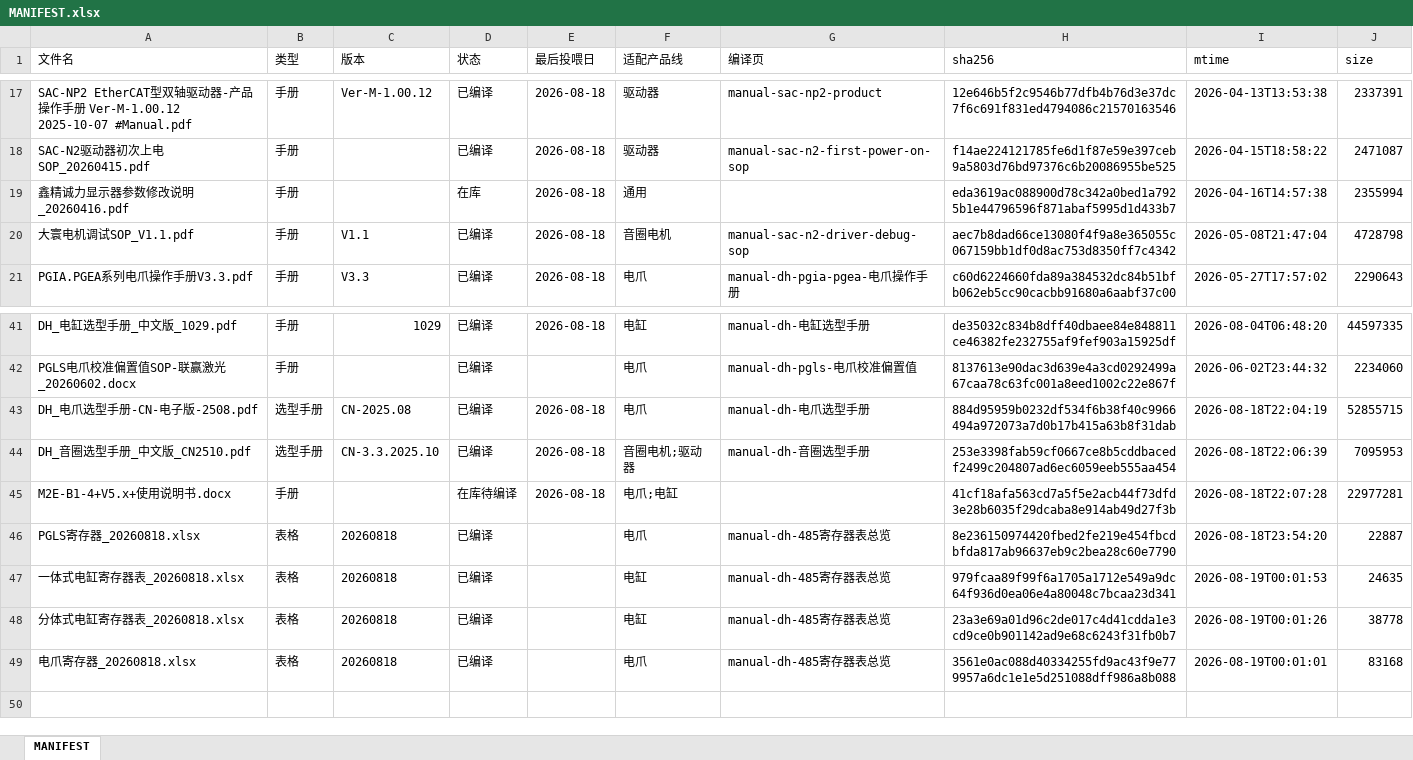
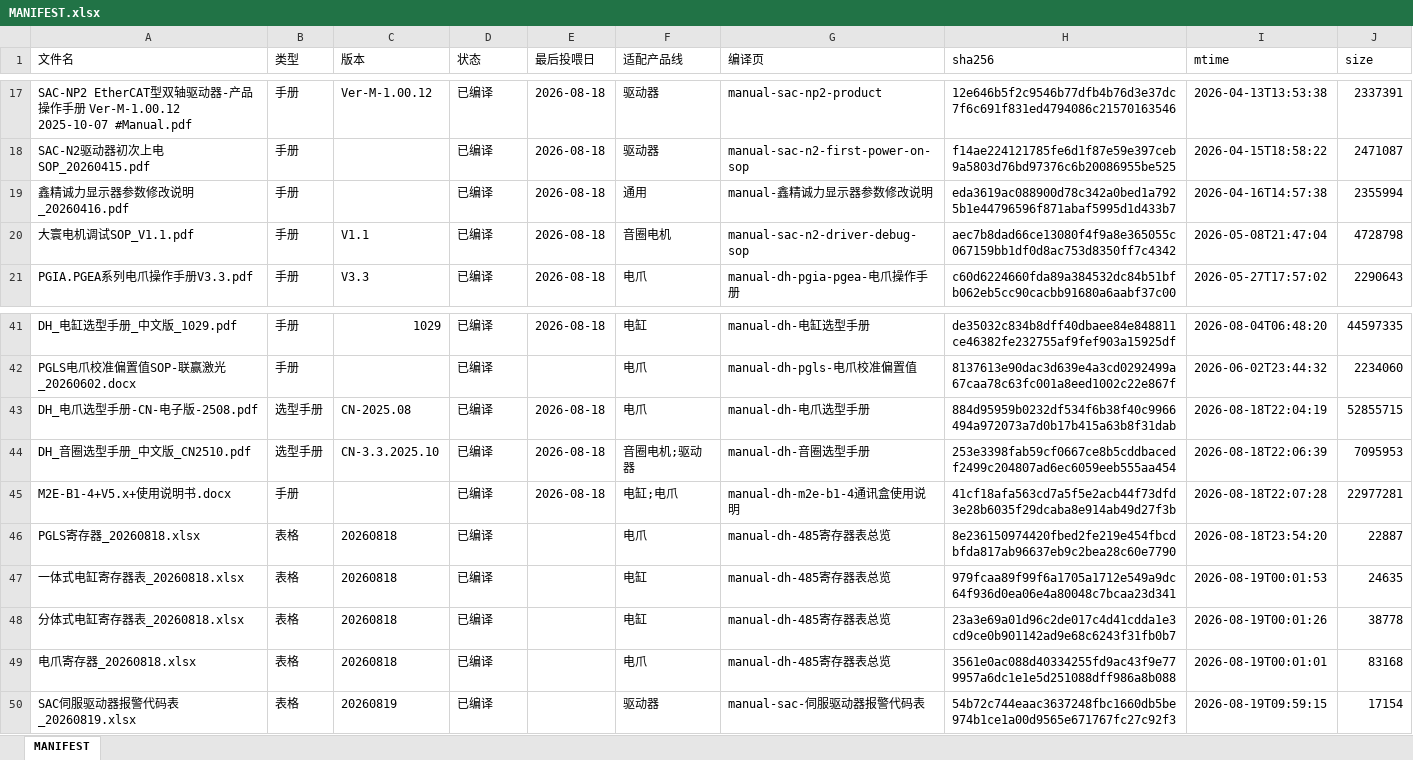
Before and after one commit to AngusLiuYi/DH_DataBase, an Excel workbook: raw/MANIFEST.xlsx, sheet MANIFEST, drawn as a sheet; only a part is shown, gaps mark what is left out; values as stored, in another font and other column widths than the file's, no borders; the diff covers the shown part only; the diff names each change by its address in the sheet, - before the commit and + after, or states it on an @@ line.

```diff
--- a/raw/MANIFEST.xlsx (sheet MANIFEST)
+++ b/raw/MANIFEST.xlsx (sheet MANIFEST)
-D19 (状态): 在库
+D19 (状态): 已编译
-G19 (编译页): (empty)
+G19 (编译页): manual-鑫精诚力显示器参数修改说明
-D45 (状态): 在库待编译
+D45 (状态): 已编译
-F45 (适配产品线): 电爪;电缸
+F45 (适配产品线): 电缸;电爪
-G45 (编译页): (empty)
+G45 (编译页): manual-dh-m2e-b1-4通讯盒使用说明
+row 50: SAC伺服驱动器报警代码表_20260819.xlsx | 表格 | 20260819 | 已编译 |  | 驱动器 | manual-sac-伺服驱动器报警代码表 | 54b72c744eaac3637248fbc1660db5be974b1ce1a00d9565e671767fc27c92f3 | 2026-08-19T09:59:15 | 17154
```
Also changed, not shown: 36 edited cells elsewhere in this sheet, 21 other files.
